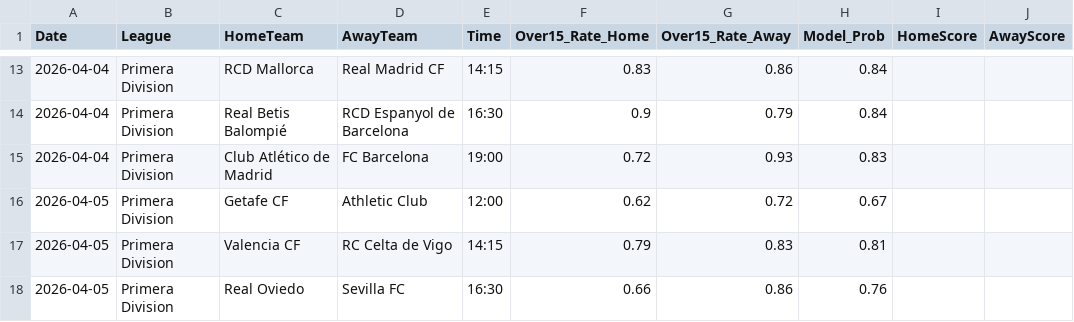
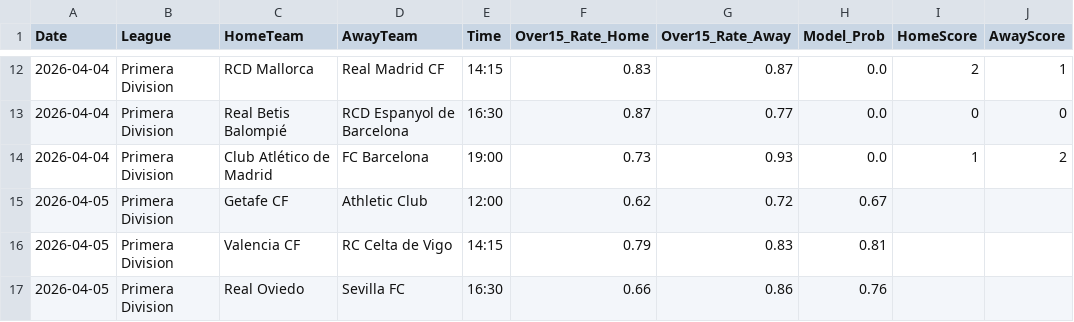
Before and after one commit to Simplykay/kays-Super-Predictor, a CSV file: predictions.csv, drawn as a sheet; only a part is shown, gaps mark what is left out; the diff covers the shown part only.

```diff
--- a/predictions.csv
+++ b/predictions.csv
@@ -13,4 +12,4 @@ Date,League,HomeTeam,AwayTeam,Time,Over15_Rate_Home,Over15_Rate_Away,Model_Prob,
-2026-04-04,Primera Division,RCD Mallorca,Real Madrid CF,14:15,0.83,0.86,0.84,,
-2026-04-04,Primera Division,Real Betis Balompié,RCD Espanyol de Barcelona,16:30,0.9,0.79,0.84,,
-2026-04-04,Primera Division,Club Atlético de Madrid,FC Barcelona,19:00,0.72,0.93,0.83,,
+2026-04-04,Primera Division,RCD Mallorca,Real Madrid CF,14:15,0.83,0.87,0.0,2,1
+2026-04-04,Primera Division,Real Betis Balompié,RCD Espanyol de Barcelona,16:30,0.87,0.77,0.0,0,0
+2026-04-04,Primera Division,Club Atlético de Madrid,FC Barcelona,19:00,0.73,0.93,0.0,1,2
 2026-04-05,Primera Division,Getafe CF,Athletic Club,12:00,0.62,0.72,0.67,,
```
Also changed, not shown: 2 added rows, 2 removed rows and 64 edited cells elsewhere in this file.
